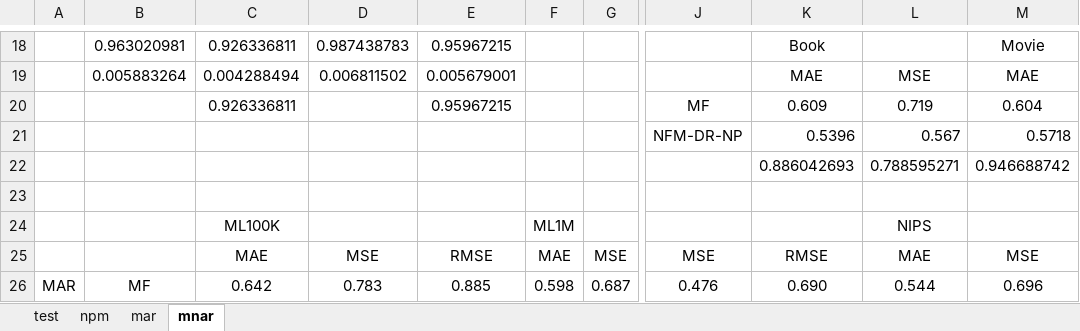
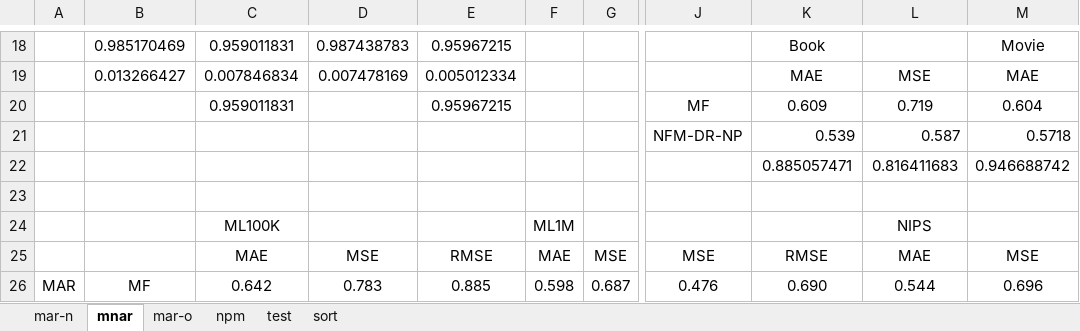
Before and after one commit to kiminh/RespRec, an Excel workbook: UbsRec/final.xlsx, sheet mnar, drawn as a sheet; only a part is shown, gaps mark what is left out; values as stored, in another font and other column widths than the file's, no borders; the diff covers the shown part only; the diff names each change by its address in the sheet, - before the commit and + after, or states it on an @@ line.

```diff
--- a/UbsRec/final.xlsx (sheet mnar)
+++ b/UbsRec/final.xlsx (sheet mnar)
-sheet tab: mar
+sheet tab: mar-o
+sheet tab: mar-n
+sheet tab: sort
@@ sheet tab order changed: mar-n | mnar | mar-o | npm | test | sort @@
-B18: 0.963020981
+B18: 0.985170469
-C18: 0.926336811
+C18: 0.959011831
-B19: 0.005883264
+B19: 0.013266427
-C19: 0.004288494
+C19: 0.007846834
-D19: 0.006811502
+D19: 0.007478169
-E19: 0.005679001
+E19: 0.005012334
-C20: 0.926336811
+C20: 0.959011831
-K21: 0.5396
+K21: 0.539
-L21: 0.567
+L21: 0.587
-K22: 0.886042693
+K22: 0.885057471
-L22: 0.788595271
+L22: 0.816411683
```
Also changed, not shown: 2 added rows, 2 removed rows and 27 edited cells elsewhere in this sheet, sheet npm, formulas that keep their value, 2 other files.
